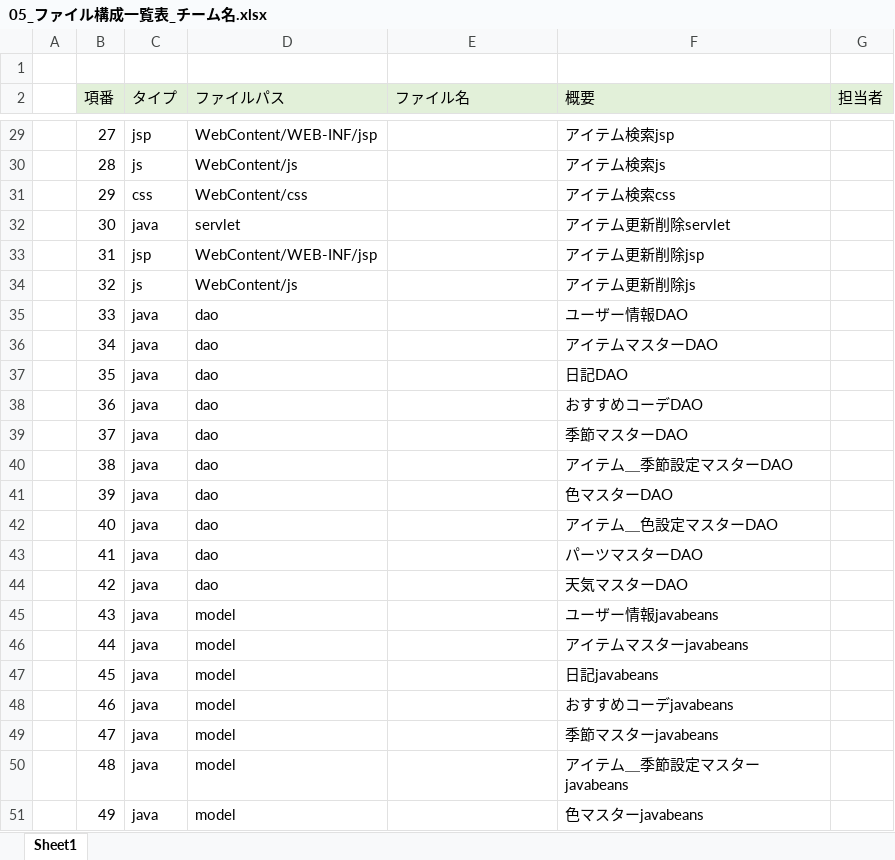
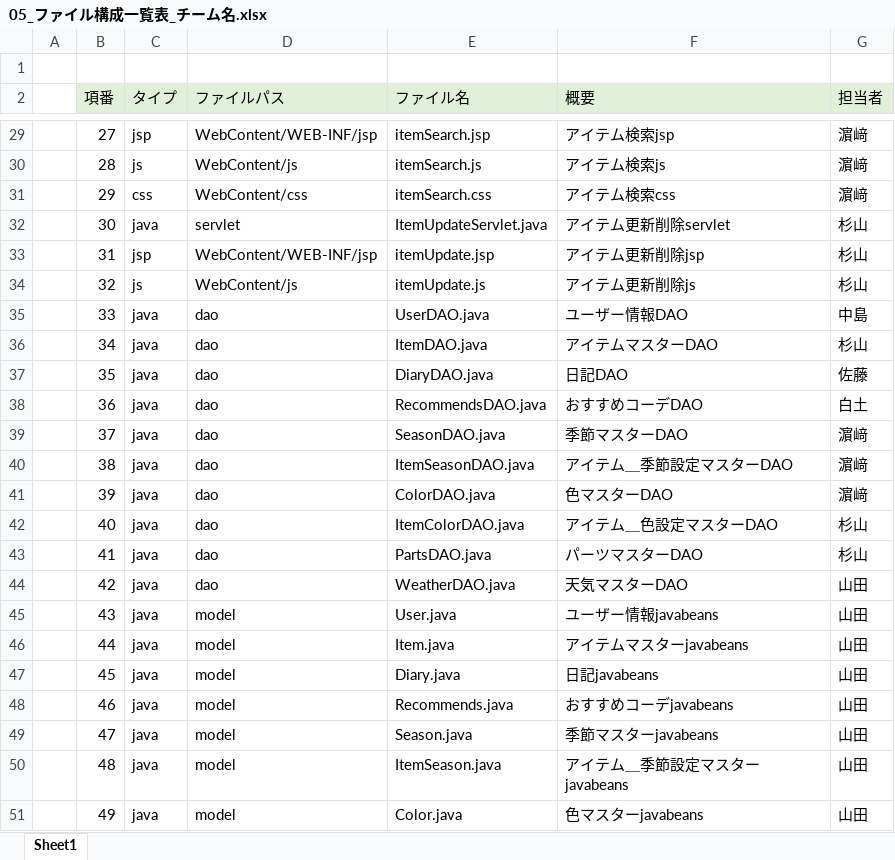
Before and after one commit to dojo2022/C-2, an Excel workbook: doc/05_ファイル構成一覧表_チーム名.xlsx, sheet Sheet1, drawn as a sheet; only a part is shown, gaps mark what is left out; values as stored, in another font and other column widths than the file's, no borders; the diff covers the shown part only; the diff names each change by its address in the sheet, - before the commit and + after, or states it on an @@ line.

```diff
--- a/doc/05_ファイル構成一覧表_チーム名.xlsx (sheet Sheet1)
+++ b/doc/05_ファイル構成一覧表_チーム名.xlsx (sheet Sheet1)
-E29 (ファイル名): (empty)
+E29 (ファイル名): itemSearch.jsp
-G29:G31 (担当者): (empty)
+G29:G31 (担当者): 濵﨑
-E30 (ファイル名): (empty)
+E30 (ファイル名): itemSearch.js
-E31 (ファイル名): (empty)
+E31 (ファイル名): itemSearch.css
-E32 (ファイル名): (empty)
+E32 (ファイル名): ItemUpdateServlet.java
-G32:G34 (担当者): (empty)
+G32:G34 (担当者): 杉山
-E33 (ファイル名): (empty)
+E33 (ファイル名): itemUpdate.jsp
-E34 (ファイル名): (empty)
+E34 (ファイル名): itemUpdate.js
-E35 (ファイル名): (empty)
+E35 (ファイル名): UserDAO.java
-G35 (担当者): (empty)
+G35 (担当者): 中島
-E36 (ファイル名): (empty)
+E36 (ファイル名): ItemDAO.java
-G36 (担当者): (empty)
+G36 (担当者): 杉山
-E37 (ファイル名): (empty)
+E37 (ファイル名): DiaryDAO.java
-G37 (担当者): (empty)
+G37 (担当者): 佐藤
-E38 (ファイル名): (empty)
+E38 (ファイル名): RecommendsDAO.java
-G38 (担当者): (empty)
+G38 (担当者): 白土
-E39 (ファイル名): (empty)
+E39 (ファイル名): SeasonDAO.java
-G39:G41 (担当者): (empty)
+G39:G41 (担当者): 濵﨑
-E40 (ファイル名): (empty)
+E40 (ファイル名): ItemSeasonDAO.java
-E41 (ファイル名): (empty)
+E41 (ファイル名): ColorDAO.java
-E42 (ファイル名): (empty)
+E42 (ファイル名): ItemColorDAO.java
-G42:G43 (担当者): (empty)
+G42:G43 (担当者): 杉山
-E43 (ファイル名): (empty)
+E43 (ファイル名): PartsDAO.java
-E44 (ファイル名): (empty)
+E44 (ファイル名): WeatherDAO.java
-G44:G51 (担当者): (empty)
+G44:G51 (担当者): 山田
-E45 (ファイル名): (empty)
+E45 (ファイル名): User.java
-E46 (ファイル名): (empty)
+E46 (ファイル名): Item.java
-E47 (ファイル名): (empty)
+E47 (ファイル名): Diary.java
-E48 (ファイル名): (empty)
+E48 (ファイル名): Recommends.java
-E49 (ファイル名): (empty)
+E49 (ファイル名): Season.java
-E50 (ファイル名): (empty)
+E50 (ファイル名): ItemSeason.java
-E51 (ファイル名): (empty)
+E51 (ファイル名): Color.java
```
Also changed, not shown: 58 edited cells elsewhere in this sheet.
